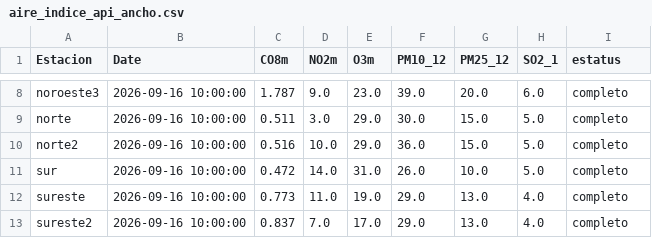
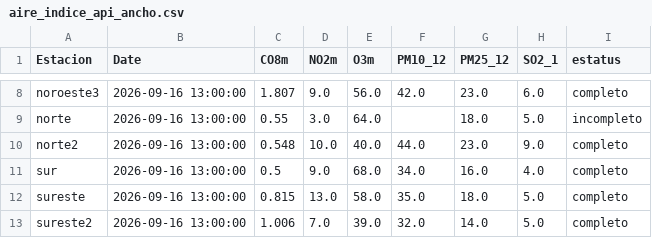
Before and after one commit to LuisRodarteC/AIRENL, a CSV file: aire_indice_api_ancho.csv, drawn as a sheet; only a part is shown, gaps mark what is left out; the diff covers the shown part only; the diff names each change by its address in the sheet, - before the commit and + after, or states it on an @@ line.

```diff
--- a/aire_indice_api_ancho.csv
+++ b/aire_indice_api_ancho.csv
-B8:B13 (Date): 2026-09-16 10:00:00
+B8:B13 (Date): 2026-09-16 13:00:00
-C8 (CO8m): 1.787
+C8 (CO8m): 1.807
-E8 (O3m): 23.0
+E8 (O3m): 56.0
-F8 (PM10_12): 39.0
+F8 (PM10_12): 42.0
-G8 (PM25_12): 20.0
+G8 (PM25_12): 23.0
-C9 (CO8m): 0.511
+C9 (CO8m): 0.55
-E9 (O3m): 29.0
+E9 (O3m): 64.0
-F9 (PM10_12): 30.0
+F9 (PM10_12): (empty)
-G9 (PM25_12): 15.0
+G9 (PM25_12): 18.0
-I9 (estatus): completo
+I9 (estatus): incompleto
-C10 (CO8m): 0.516
+C10 (CO8m): 0.548
-E10 (O3m): 29.0
+E10 (O3m): 40.0
-F10 (PM10_12): 36.0
+F10 (PM10_12): 44.0
-G10 (PM25_12): 15.0
+G10 (PM25_12): 23.0
-H10 (SO2_1): 5.0
+H10 (SO2_1): 9.0
-C11 (CO8m): 0.472
+C11 (CO8m): 0.5
-D11 (NO2m): 14.0
+D11 (NO2m): 9.0
-E11 (O3m): 31.0
+E11 (O3m): 68.0
-F11 (PM10_12): 26.0
+F11 (PM10_12): 34.0
-G11 (PM25_12): 10.0
+G11 (PM25_12): 16.0
-H11 (SO2_1): 5.0
+H11 (SO2_1): 4.0
-C12 (CO8m): 0.773
+C12 (CO8m): 0.815
-D12 (NO2m): 11.0
+D12 (NO2m): 13.0
-E12 (O3m): 19.0
+E12 (O3m): 58.0
-F12 (PM10_12): 29.0
+F12 (PM10_12): 35.0
-G12 (PM25_12): 13.0
+G12 (PM25_12): 18.0
-H12:H13 (SO2_1): 4.0
+H12:H13 (SO2_1): 5.0
-C13 (CO8m): 0.837
+C13 (CO8m): 1.006
-E13 (O3m): 17.0
+E13 (O3m): 39.0
-F13 (PM10_12): 29.0
+F13 (PM10_12): 32.0
-G13 (PM25_12): 13.0
+G13 (PM25_12): 14.0
```
Also changed, not shown: 54 edited cells elsewhere in this file, aire_monterrey.csv, 1 other file.
